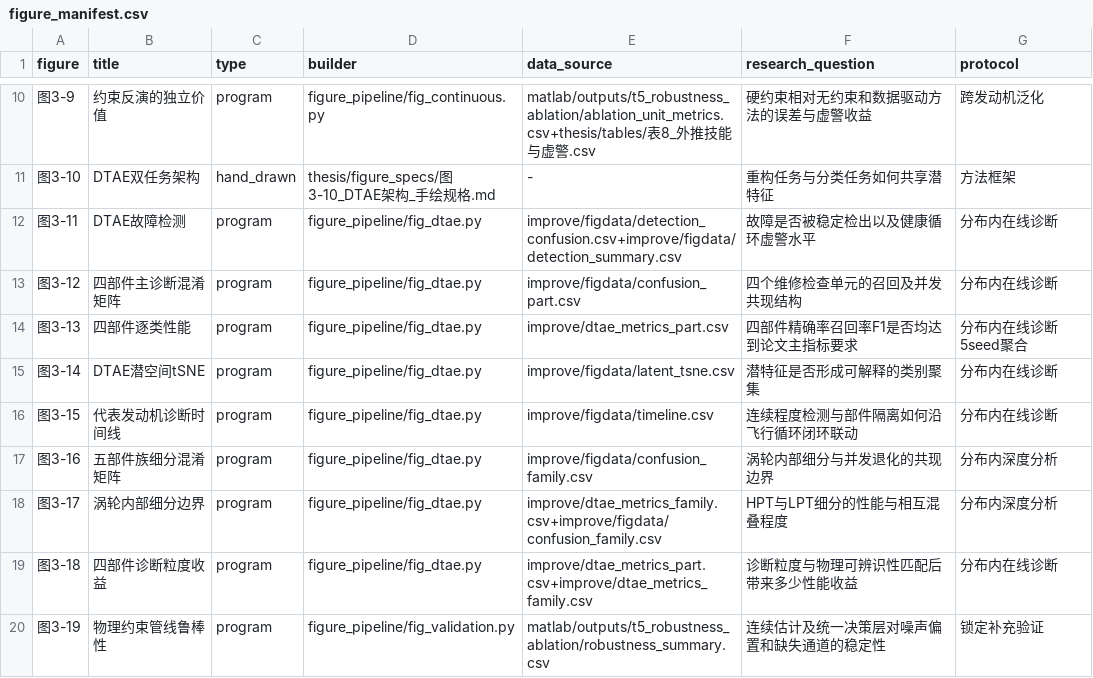
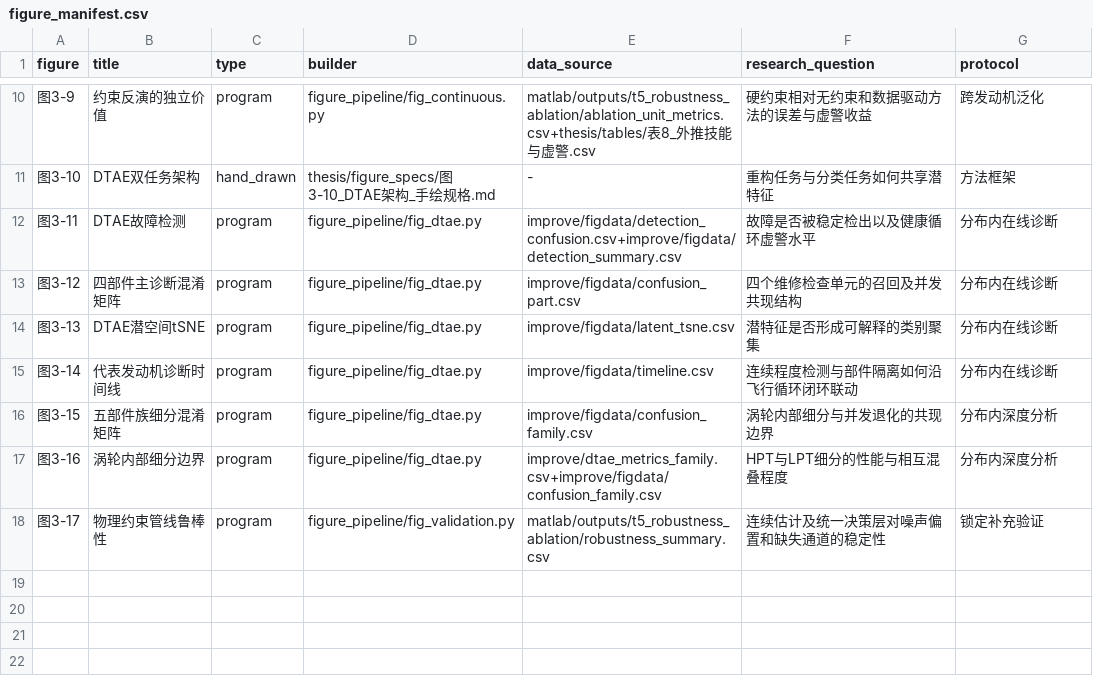
Before and after one commit to BolinSONG1103/N-CMAPSS-Faults-Diagnosis, a CSV file: thesis/figures/figure_manifest.csv, drawn as a sheet; only a part is shown, gaps mark what is left out.

```diff
--- a/thesis/figures/figure_manifest.csv
+++ b/thesis/figures/figure_manifest.csv
@@ -13,8 +13,6 @@ figure,title,type,builder,data_source,research_question,protocol
 图3-12,四部件主诊断混淆矩阵,program,figure_pipeline/fig_dtae.py,improve/figdata/confusion_part.csv,四个维修检查单元的召回及并发共现结构,分布内在线诊断
-图3-13,四部件逐类性能,program,figure_pipeline/fig_dtae.py,improve/dtae_metrics_part.csv,四部件精确率召回率F1是否均达到论文主指标要求,分布内在线诊断5seed聚合
-图3-14,DTAE潜空间tSNE,program,figure_pipeline/fig_dtae.py,improve/figdata/latent_tsne.csv,潜特征是否形成可解释的类别聚集,分布内在线诊断
-图3-15,代表发动机诊断时间线,program,figure_pipeline/fig_dtae.py,improve/figdata/timeline.csv,连续程度检测与部件隔离如何沿飞行循环闭环联动,分布内在线诊断
-图3-16,五部件族细分混淆矩阵,program,figure_pipeline/fig_dtae.py,improve/figdata/confusion_family.csv,涡轮内部细分与并发退化的共现边界,分布内深度分析
-图3-17,涡轮内部细分边界,program,figure_pipeline/fig_dtae.py,improve/dtae_metrics_family.csv+improve/figdata/confusion_family.csv,HPT与LPT细分的性能与相互混叠程度,分布内深度分析
-图3-18,四部件诊断粒度收益,program,figure_pipeline/fig_dtae.py,improve/dtae_metrics_part.csv+improve/dtae_metrics_family.csv,诊断粒度与物理可辨识性匹配后带来多少性能收益,分布内在线诊断
-图3-19,物理约束管线鲁棒性,program,figure_pipeline/fig_validation.py,matlab/outputs/t5_robustness_ablation/robustness_summary.csv,连续估计及统一决策层对噪声偏置和缺失通道的稳定性,锁定补充验证
+图3-13,DTAE潜空间tSNE,program,figure_pipeline/fig_dtae.py,improve/figdata/latent_tsne.csv,潜特征是否形成可解释的类别聚集,分布内在线诊断
+图3-14,代表发动机诊断时间线,program,figure_pipeline/fig_dtae.py,improve/figdata/timeline.csv,连续程度检测与部件隔离如何沿飞行循环闭环联动,分布内在线诊断
+图3-15,五部件族细分混淆矩阵,program,figure_pipeline/fig_dtae.py,improve/figdata/confusion_family.csv,涡轮内部细分与并发退化的共现边界,分布内深度分析
+图3-16,涡轮内部细分边界,program,figure_pipeline/fig_dtae.py,improve/dtae_metrics_family.csv+improve/figdata/confusion_family.csv,HPT与LPT细分的性能与相互混叠程度,分布内深度分析
+图3-17,物理约束管线鲁棒性,program,figure_pipeline/fig_validation.py,matlab/outputs/t5_robustness_ablation/robustness_summary.csv,连续估计及统一决策层对噪声偏置和缺失通道的稳定性,锁定补充验证
```
Also changed, not shown: 37 other files.
